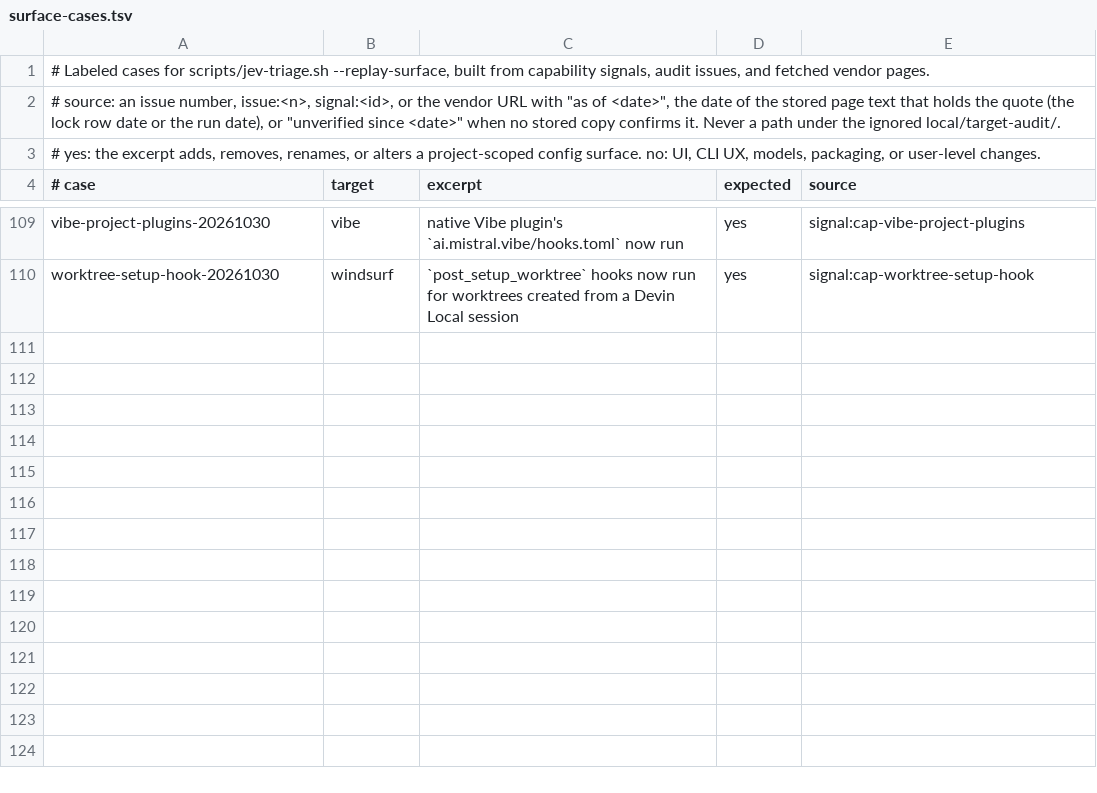
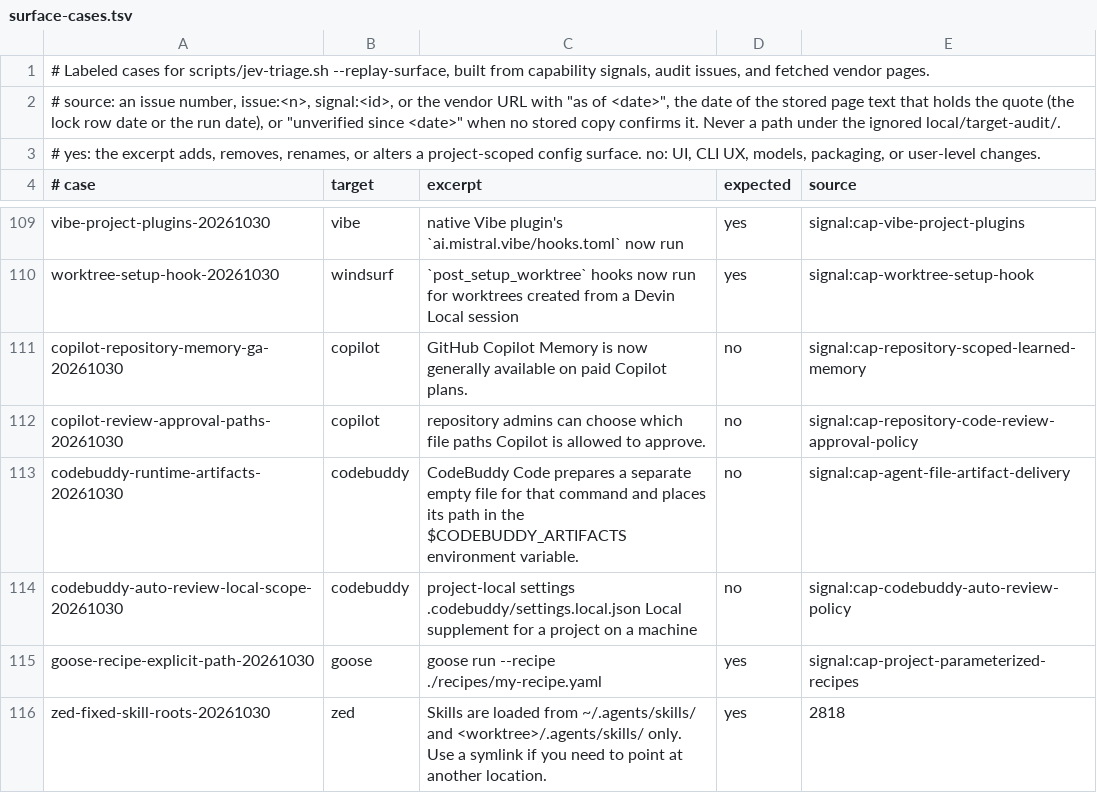
Before and after one commit to Chemaclass/agnostic-ai, a TSV file: scripts/target-audit/surface-cases.tsv, drawn as a sheet; only a part is shown, gaps mark what is left out.

```diff
--- a/scripts/target-audit/surface-cases.tsv
+++ b/scripts/target-audit/surface-cases.tsv
@@ -110 +110,7 @@ vibe-project-plugins-20261030	vibe	native Vibe plugin's `ai.mistral.vibe/hooks.t
 worktree-setup-hook-20261030	windsurf	`post_setup_worktree` hooks now run for worktrees created from a Devin Local session	yes	signal:cap-worktree-setup-hook
+copilot-repository-memory-ga-20261030	copilot	GitHub Copilot Memory is now generally available on paid Copilot plans.	no	signal:cap-repository-scoped-learned-memory
+copilot-review-approval-paths-20261030	copilot	repository admins can choose which file paths Copilot is allowed to approve.	no	signal:cap-repository-code-review-approval-policy
+codebuddy-runtime-artifacts-20261030	codebuddy	CodeBuddy Code prepares a separate empty file for that command and places its path in the $CODEBUDDY_ARTIFACTS environment variable.	no	signal:cap-agent-file-artifact-delivery
+codebuddy-auto-review-local-scope-20261030	codebuddy	project-local settings .codebuddy/settings.local.json Local supplement for a project on a machine	no	signal:cap-codebuddy-auto-review-policy
+goose-recipe-explicit-path-20261030	goose	goose run --recipe ./recipes/my-recipe.yaml	yes	signal:cap-project-parameterized-recipes
+zed-fixed-skill-roots-20261030	zed	Skills are loaded from ~/.agents/skills/ and <worktree>/.agents/skills/ only. Use a symlink if you need to point at another location.	yes	2818
```
Also changed, not shown: scripts/target-audit/signals.tsv, scripts/target-audit/triage-cases.tsv, 17 other files.
